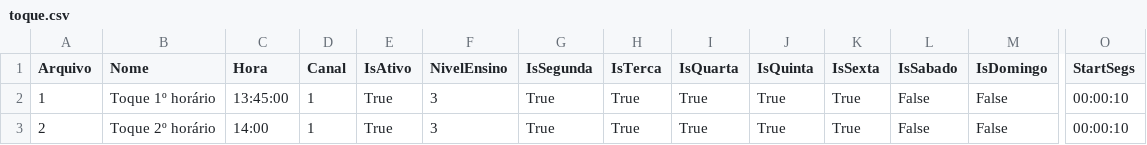
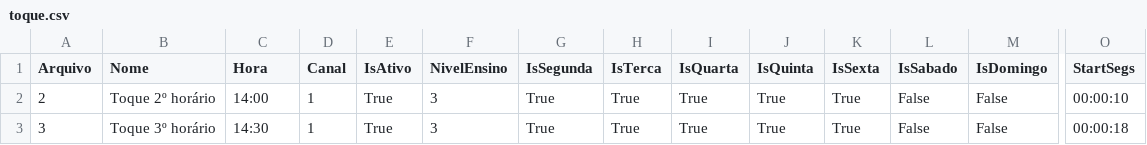
Before and after one commit to AndrywLino/SistemaToque, a CSV file: CSV/toque.csv, drawn as a sheet; only a part is shown, gaps mark what is left out; removed rows and columns are numbered as before the commit, all else as after; rows hold the shown columns only; the diff names each change by its address in the sheet, - before the commit and + after, or states it on an @@ line.

```diff
--- a/CSV/toque.csv
+++ b/CSV/toque.csv
-row 2: 1 | Toque 1º horário | 13:45:00 | 1 | True | 3 | True | True | True | True | True | False | False | 00:00:10
+row 3: 3 | Toque 3º horário | 14:30 | 1 | True | 3 | True | True | True | True | True | False | False | 00:00:18
```
Also changed, not shown: 3 other files.
